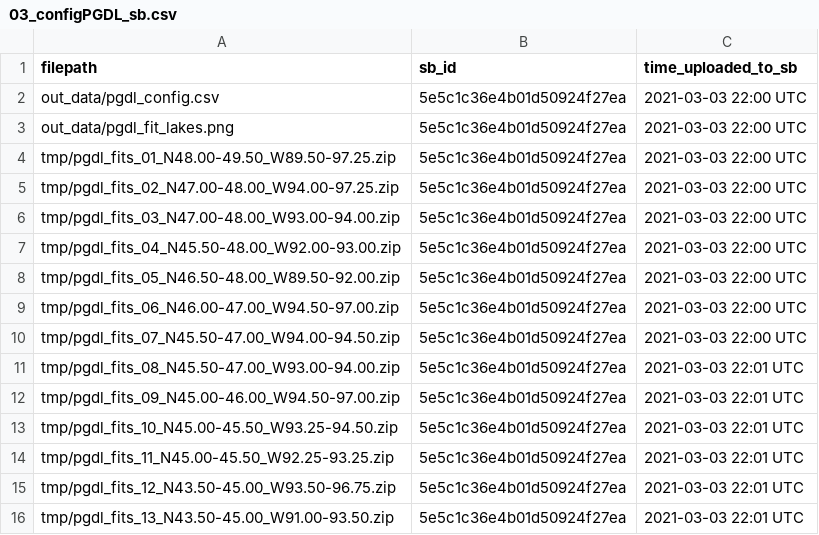
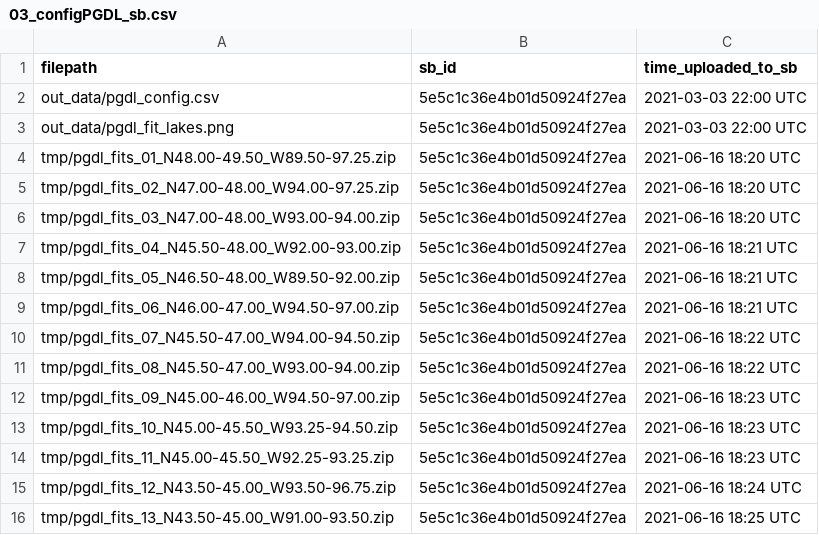
Before and after one commit to DOI-USGS/mntoha-data-release, a CSV file: log/03_configPGDL_sb.csv, drawn as a sheet.

```diff
--- a/log/03_configPGDL_sb.csv
+++ b/log/03_configPGDL_sb.csv
@@ -3,14 +3,14 @@ out_data/pgdl_config.csv,5e5c1c36e4b01d50924f27ea,2021-03-03 22:00 UTC
 out_data/pgdl_fit_lakes.png,5e5c1c36e4b01d50924f27ea,2021-03-03 22:00 UTC
-tmp/pgdl_fits_01_N48.00-49.50_W89.50-97.25.zip,5e5c1c36e4b01d50924f27ea,2021-03-03 22:00 UTC
-tmp/pgdl_fits_02_N47.00-48.00_W94.00-97.25.zip,5e5c1c36e4b01d50924f27ea,2021-03-03 22:00 UTC
-tmp/pgdl_fits_03_N47.00-48.00_W93.00-94.00.zip,5e5c1c36e4b01d50924f27ea,2021-03-03 22:00 UTC
-tmp/pgdl_fits_04_N45.50-48.00_W92.00-93.00.zip,5e5c1c36e4b01d50924f27ea,2021-03-03 22:00 UTC
-tmp/pgdl_fits_05_N46.50-48.00_W89.50-92.00.zip,5e5c1c36e4b01d50924f27ea,2021-03-03 22:00 UTC
-tmp/pgdl_fits_06_N46.00-47.00_W94.50-97.00.zip,5e5c1c36e4b01d50924f27ea,2021-03-03 22:00 UTC
-tmp/pgdl_fits_07_N45.50-47.00_W94.00-94.50.zip,5e5c1c36e4b01d50924f27ea,2021-03-03 22:00 UTC
-tmp/pgdl_fits_08_N45.50-47.00_W93.00-94.00.zip,5e5c1c36e4b01d50924f27ea,2021-03-03 22:01 UTC
-tmp/pgdl_fits_09_N45.00-46.00_W94.50-97.00.zip,5e5c1c36e4b01d50924f27ea,2021-03-03 22:01 UTC
-tmp/pgdl_fits_10_N45.00-45.50_W93.25-94.50.zip,5e5c1c36e4b01d50924f27ea,2021-03-03 22:01 UTC
-tmp/pgdl_fits_11_N45.00-45.50_W92.25-93.25.zip,5e5c1c36e4b01d50924f27ea,2021-03-03 22:01 UTC
-tmp/pgdl_fits_12_N43.50-45.00_W93.50-96.75.zip,5e5c1c36e4b01d50924f27ea,2021-03-03 22:01 UTC
-tmp/pgdl_fits_13_N43.50-45.00_W91.00-93.50.zip,5e5c1c36e4b01d50924f27ea,2021-03-03 22:01 UTC
+tmp/pgdl_fits_01_N48.00-49.50_W89.50-97.25.zip,5e5c1c36e4b01d50924f27ea,2021-06-16 18:20 UTC
+tmp/pgdl_fits_02_N47.00-48.00_W94.00-97.25.zip,5e5c1c36e4b01d50924f27ea,2021-06-16 18:20 UTC
+tmp/pgdl_fits_03_N47.00-48.00_W93.00-94.00.zip,5e5c1c36e4b01d50924f27ea,2021-06-16 18:20 UTC
+tmp/pgdl_fits_04_N45.50-48.00_W92.00-93.00.zip,5e5c1c36e4b01d50924f27ea,2021-06-16 18:21 UTC
+tmp/pgdl_fits_05_N46.50-48.00_W89.50-92.00.zip,5e5c1c36e4b01d50924f27ea,2021-06-16 18:21 UTC
+tmp/pgdl_fits_06_N46.00-47.00_W94.50-97.00.zip,5e5c1c36e4b01d50924f27ea,2021-06-16 18:21 UTC
+tmp/pgdl_fits_07_N45.50-47.00_W94.00-94.50.zip,5e5c1c36e4b01d50924f27ea,2021-06-16 18:22 UTC
+tmp/pgdl_fits_08_N45.50-47.00_W93.00-94.00.zip,5e5c1c36e4b01d50924f27ea,2021-06-16 18:22 UTC
+tmp/pgdl_fits_09_N45.00-46.00_W94.50-97.00.zip,5e5c1c36e4b01d50924f27ea,2021-06-16 18:23 UTC
+tmp/pgdl_fits_10_N45.00-45.50_W93.25-94.50.zip,5e5c1c36e4b01d50924f27ea,2021-06-16 18:23 UTC
+tmp/pgdl_fits_11_N45.00-45.50_W92.25-93.25.zip,5e5c1c36e4b01d50924f27ea,2021-06-16 18:23 UTC
+tmp/pgdl_fits_12_N43.50-45.00_W93.50-96.75.zip,5e5c1c36e4b01d50924f27ea,2021-06-16 18:24 UTC
+tmp/pgdl_fits_13_N43.50-45.00_W91.00-93.50.zip,5e5c1c36e4b01d50924f27ea,2021-06-16 18:25 UTC
```
Also changed, not shown: 2 other files.
